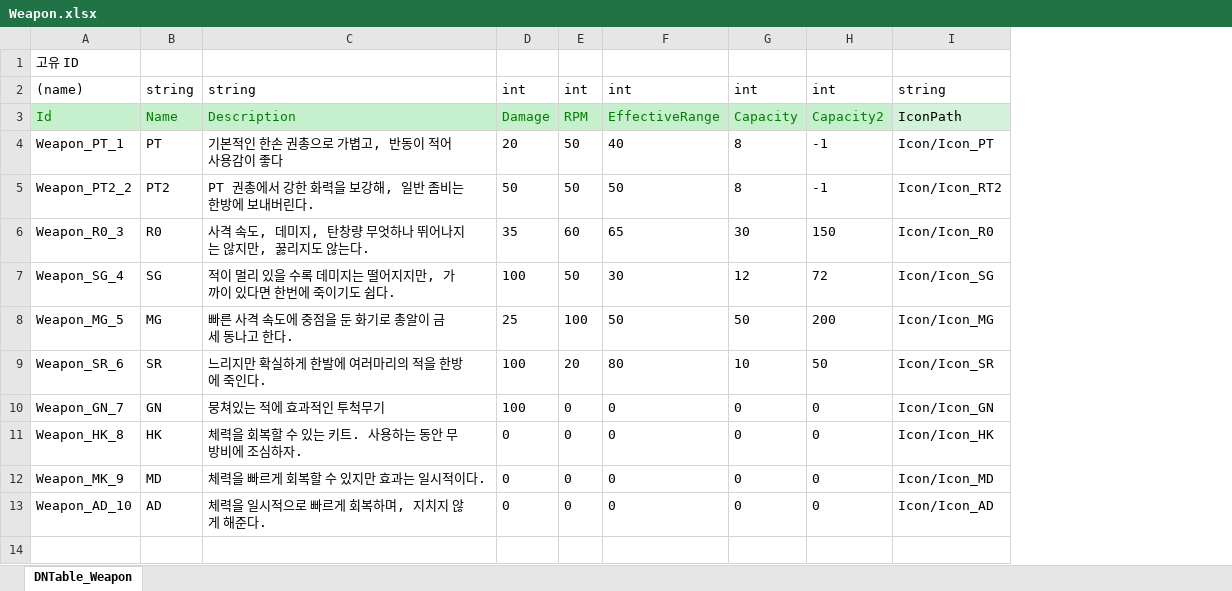
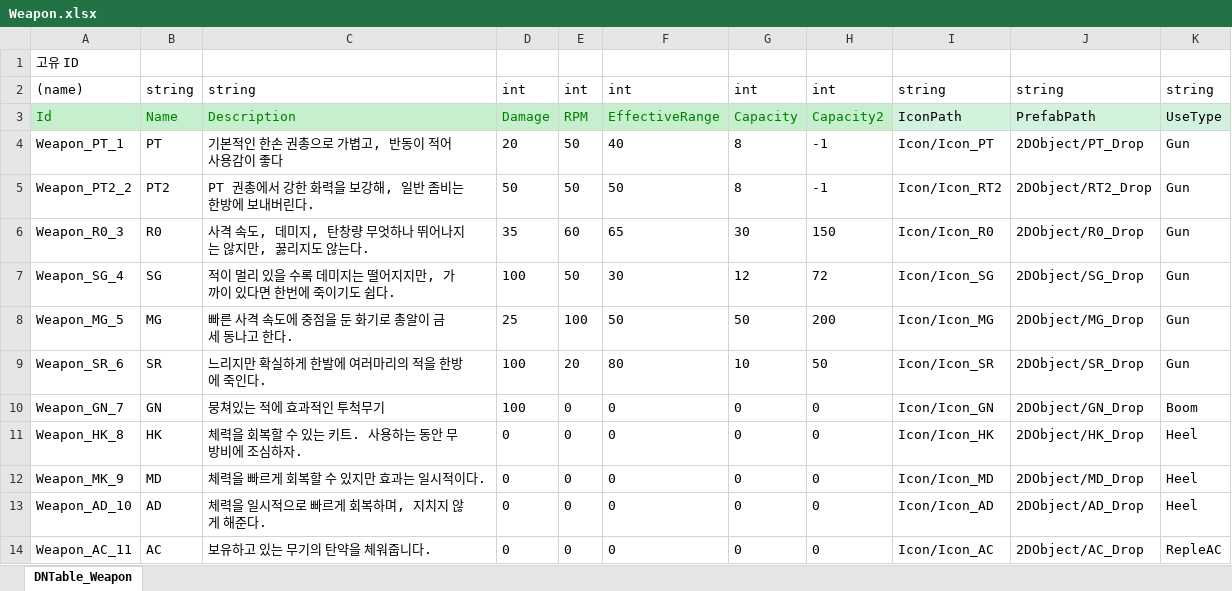
Before and after one commit to syh4228/Unity2Dproject, an Excel workbook: JsonConverter/ExcelFiles/Weapon.xlsx, sheet DNTable_Weapon, drawn as a sheet; values as stored, in another font and other column widths than the file's, no borders; the diff names each change by its address in the sheet, - before the commit and + after, or states it on an @@ line.

```diff
--- a/JsonConverter/ExcelFiles/Weapon.xlsx (sheet DNTable_Weapon)
+++ b/JsonConverter/ExcelFiles/Weapon.xlsx (sheet DNTable_Weapon)
+column J, rows 2-13: string | PrefabPath | 2DObject/PT_Drop | 2DObject/RT2_Drop | 2DObject/R0_Drop | 2DObject/SG_Drop | 2DObject/MG_Drop | 2DObject/SR_Drop | 2DObject/GN_Drop | 2DObject/HK_Drop | 2DObject/MD_Drop | 2DObject/AD_Drop
+column K, rows 2-13: string | UseType | Gun | Gun | Gun | Gun | Gun | Gun | Boom | Heel | Heel | Heel
+row 14: Weapon_AC_11 | AC | 보유하고 있는 무기의 탄약을 체워줍니다. | 0 | 0 | 0 | 0 | 0 | Icon/Icon_AC | 2DObject/AC_Drop | RepleAC
```
Also changed, not shown: 32 other files.
